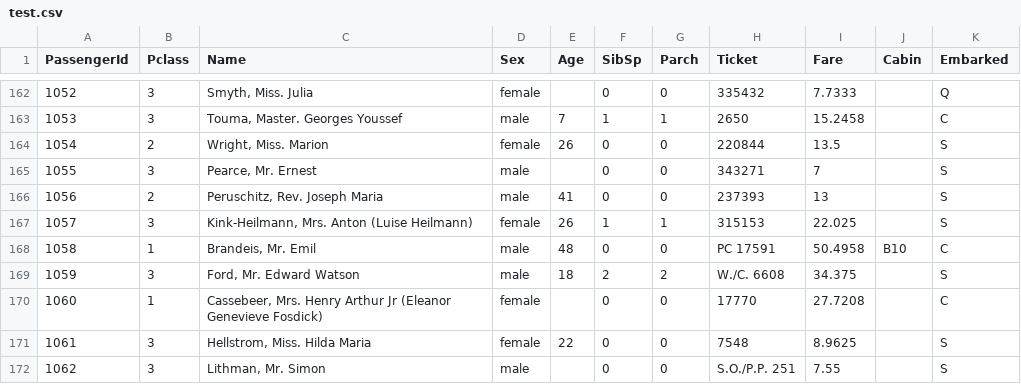
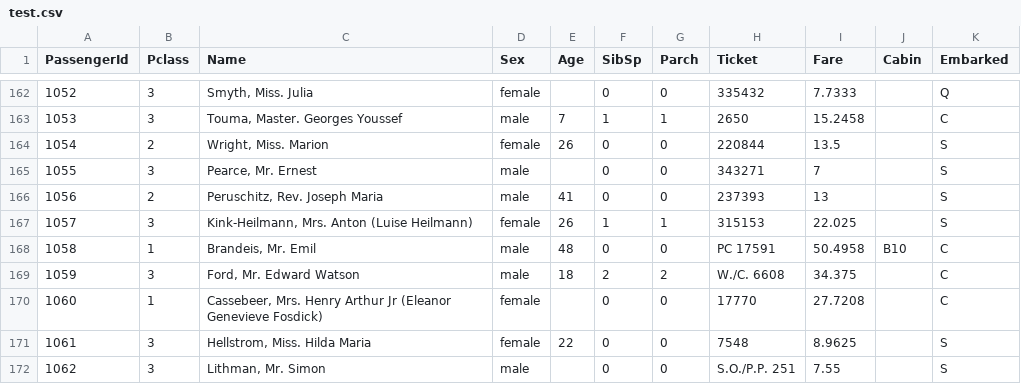
Before and after one commit to praveen-raj-m/titanicdata-, a CSV file: test.csv, drawn as a sheet; only a part is shown, gaps mark what is left out.

Commit message:
Update test.csv

```diff
--- a/test.csv
+++ b/test.csv
@@ -168,3 +168,3 @@ PassengerId,Pclass,Name,Sex,Age,SibSp,Parch,Ticket,Fare,Cabin,Embarked
 1058,1,"Brandeis, Mr. Emil",male,48,0,0,PC 17591,50.4958,B10,C
-1059,3,"Ford, Mr. Edward Watson",male,18,2,2,W./C. 6608,34.375,,S
+1059,3,"Ford, Mr. Edward Watson",male,18,2,2,W./C. 6608,34.375,,C
 1060,1,"Cassebeer, Mrs. Henry Arthur Jr (Eleanor Genevieve Fosdick)",female,,0,0,17770,27.7208,,C
```
